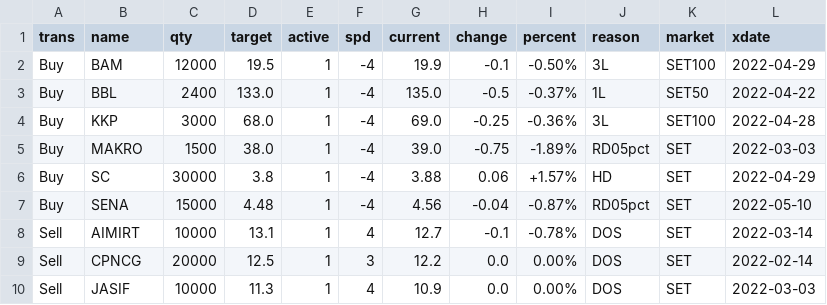
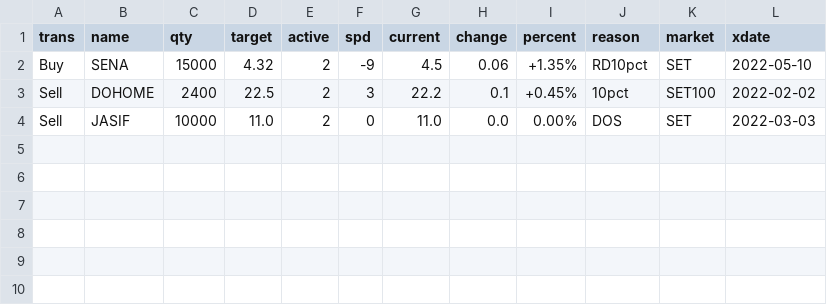
Before and after one commit to santimcs/A8, a CSV file: Data/ORDERS-PLACED.csv, drawn as a sheet.

```diff
--- a/Data/ORDERS-PLACED.csv
+++ b/Data/ORDERS-PLACED.csv
@@ -1,10 +1,4 @@
 trans,name,qty,target,active,spd,current,change,percent,reason,market,xdate
-Buy,BAM,12000,19.5,1,-4,19.9,-0.1,-0.50%,3L,SET100,2022-04-29
-Buy,BBL,2400,133.0,1,-4,135.0,-0.5,-0.37%,1L,SET50,2022-04-22
-Buy,KKP,3000,68.0,1,-4,69.0,-0.25,-0.36%,3L,SET100,2022-04-28
-Buy,MAKRO,1500,38.0,1,-4,39.0,-0.75,-1.89%,RD05pct,SET,2022-03-03
-Buy,SC,30000,3.8,1,-4,3.88,0.06,+1.57%,HD,SET,2022-04-29
-Buy,SENA,15000,4.48,1,-4,4.56,-0.04,-0.87%,RD05pct,SET,2022-05-10
-Sell,AIMIRT,10000,13.1,1,4,12.7,-0.1,-0.78%,DOS,SET,2022-03-14
-Sell,CPNCG,20000,12.5,1,3,12.2,0.0,0.00%,DOS,SET,2022-02-14
-Sell,JASIF,10000,11.3,1,4,10.9,0.0,0.00%,DOS,SET,2022-03-03
+Buy,SENA,15000,4.32,2,-9,4.5,0.06,+1.35%,RD10pct,SET,2022-05-10
+Sell,DOHOME,2400,22.5,2,3,22.2,0.1,+0.45%,10pct,SET100,2022-02-02
+Sell,JASIF,10000,11.0,2,0,11.0,0.0,0.00%,DOS,SET,2022-03-03
```
Also changed, not shown: Data/5-day-average.csv, Data/consensus.csv, 33 other files.
